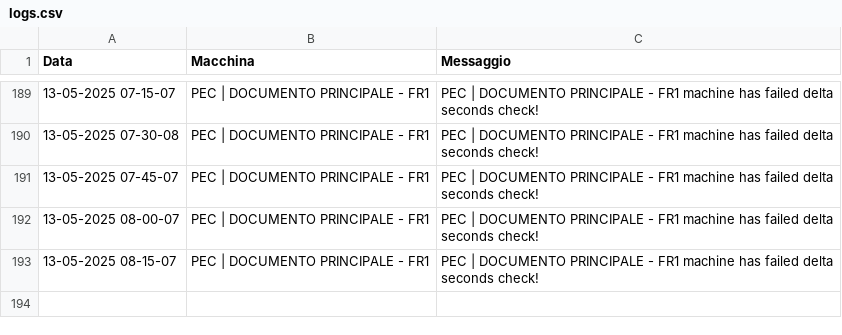
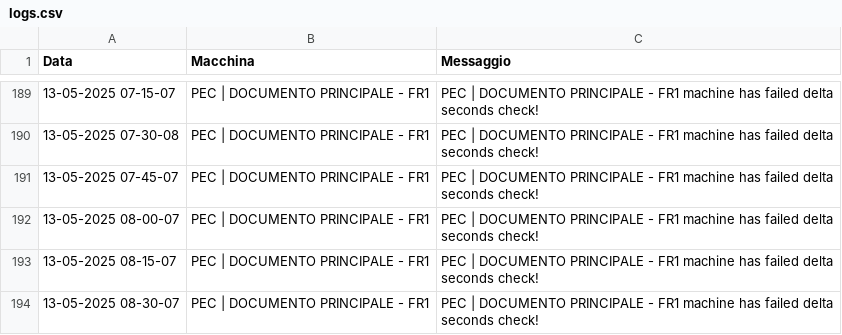
Before and after one commit to TestPowerAutomate/testAlert, a CSV file: logs.csv, drawn as a sheet; only a part is shown, gaps mark what is left out.

Commit message:
Service Down: PEC | DOCUMENTO PRINCIPALE - FR1

```diff
--- a/logs.csv
+++ b/logs.csv
@@ -193 +193,2 @@
 13-05-2025 08-15-07,PEC | DOCUMENTO PRINCIPALE - FR1,PEC | DOCUMENTO PRINCIPALE - FR1 machine has failed delta seconds check!
+13-05-2025 08-30-07,PEC | DOCUMENTO PRINCIPALE - FR1,PEC | DOCUMENTO PRINCIPALE - FR1 machine has failed delta seconds check!
```
